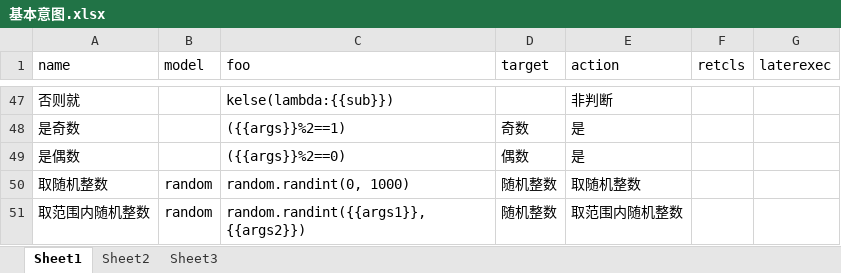
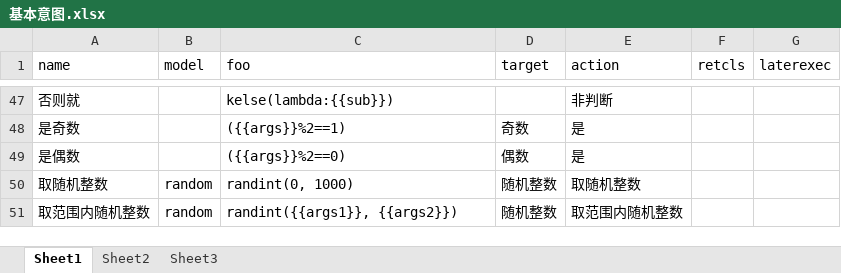
Before and after one commit to hotlinv/kaelang, an Excel workbook: 训练语料/基本意图.xlsx, sheet Sheet1, drawn as a sheet; only a part is shown, gaps mark what is left out; values as stored, in another font and other column widths than the file's, no borders; the diff names each change by its address in the sheet, - before the commit and + after, or states it on an @@ line.

```diff
--- a/训练语料/基本意图.xlsx (sheet Sheet1)
+++ b/训练语料/基本意图.xlsx (sheet Sheet1)
-C50 (foo): random.randint(0, 1000)
+C50 (foo): randint(0, 1000)
-C51 (foo): random.randint({{args1}}, {{args2}})
+C51 (foo): randint({{args1}}, {{args2}})
```
Also changed, not shown: 4 other files.
